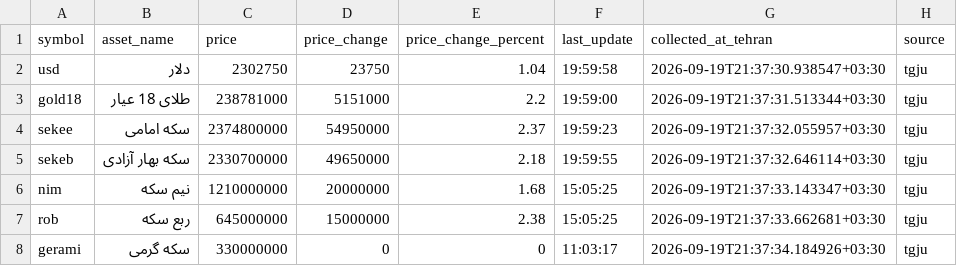
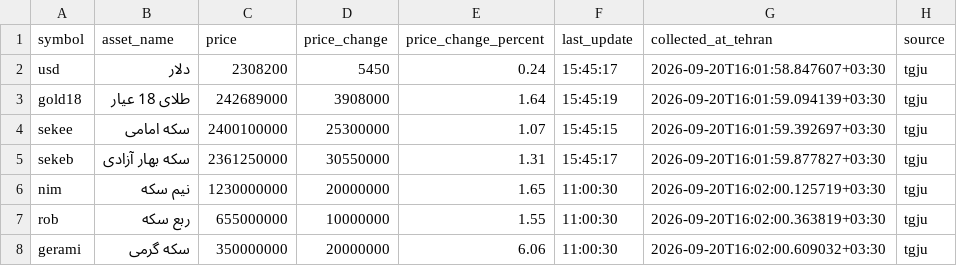
Before and after one commit to mahdi-price-monitor/price-monitor, a CSV file: data/tgju_dashboard.csv, drawn as a sheet.

```diff
--- a/data/tgju_dashboard.csv
+++ b/data/tgju_dashboard.csv
@@ -1,8 +1,8 @@
 symbol,asset_name,price,price_change,price_change_percent,last_update,collected_at_tehran,source
-usd,دلار,2302750,23750,1.04,19:59:58,2026-09-19T21:37:30.938547+03:30,tgju
-gold18,طلای 18 عیار,238781000,5151000,2.2,19:59:00,2026-09-19T21:37:31.513344+03:30,tgju
-sekee,سکه امامی,2374800000,54950000,2.37,19:59:23,2026-09-19T21:37:32.055957+03:30,tgju
-sekeb,سکه بهار آزادی,2330700000,49650000,2.18,19:59:55,2026-09-19T21:37:32.646114+03:30,tgju
-nim,نیم سکه,1210000000,20000000,1.68,15:05:25,2026-09-19T21:37:33.143347+03:30,tgju
-rob,ربع سکه,645000000,15000000,2.38,15:05:25,2026-09-19T21:37:33.662681+03:30,tgju
-gerami,سکه گرمی,330000000,0,0,11:03:17,2026-09-19T21:37:34.184926+03:30,tgju
+usd,دلار,2308200,5450,0.24,15:45:17,2026-09-20T16:01:58.847607+03:30,tgju
+gold18,طلای 18 عیار,242689000,3908000,1.64,15:45:19,2026-09-20T16:01:59.094139+03:30,tgju
+sekee,سکه امامی,2400100000,25300000,1.07,15:45:15,2026-09-20T16:01:59.392697+03:30,tgju
+sekeb,سکه بهار آزادی,2361250000,30550000,1.31,15:45:17,2026-09-20T16:01:59.877827+03:30,tgju
+nim,نیم سکه,1230000000,20000000,1.65,11:00:30,2026-09-20T16:02:00.125719+03:30,tgju
+rob,ربع سکه,655000000,10000000,1.55,11:00:30,2026-09-20T16:02:00.363819+03:30,tgju
+gerami,سکه گرمی,350000000,20000000,6.06,11:00:30,2026-09-20T16:02:00.609032+03:30,tgju
```
Also changed, not shown: data/tgju_market_history.csv, data/tgju_market_latest.csv, 1 other file.
